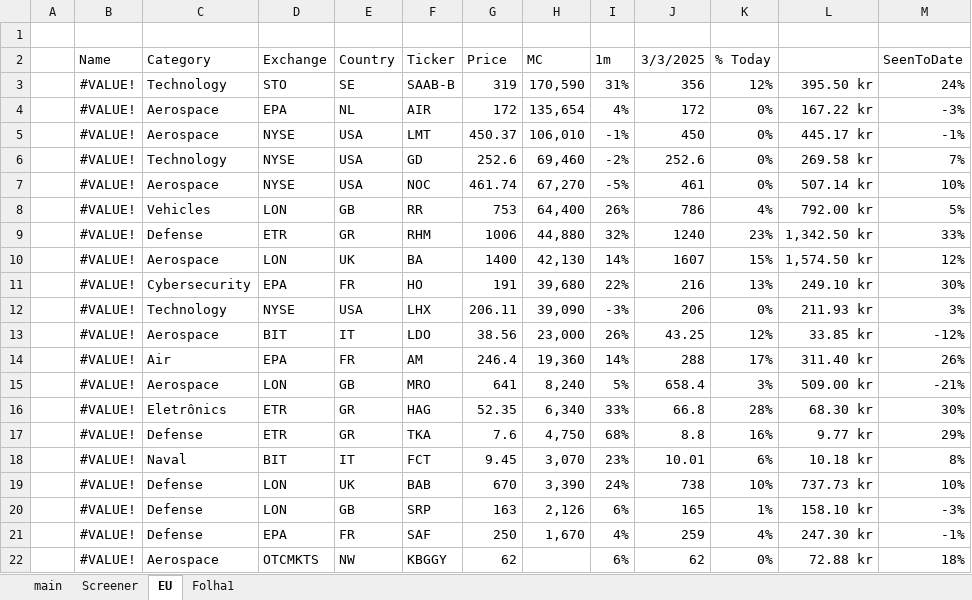
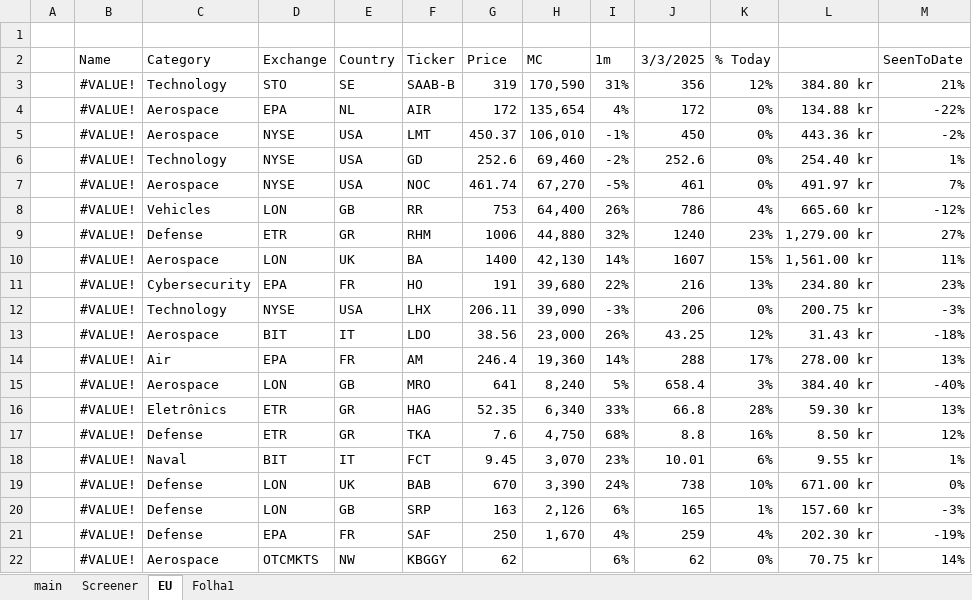
Before and after one commit to SBClemente/Finance, an Excel workbook: Sectors/Defense.xlsx, sheet EU, drawn as a sheet; values as stored, in another font and other column widths than the file's, no borders; the diff names each change by its address in the sheet, - before the commit and + after, or states it on an @@ line.

```diff
--- a/Sectors/Defense.xlsx (sheet EU)
+++ b/Sectors/Defense.xlsx (sheet EU)
-L3: 395.50 kr
+L3: 384.80 kr
-M3 (SeenToDate): 24%
+M3 (SeenToDate): 21%
-L4: 167.22 kr
+L4: 134.88 kr
-M4 (SeenToDate): -3%
+M4 (SeenToDate): -22%
-L5: 445.17 kr
+L5: 443.36 kr
-M5 (SeenToDate): -1%
+M5 (SeenToDate): -2%
-L6: 269.58 kr
+L6: 254.40 kr
-M6 (SeenToDate): 7%
+M6 (SeenToDate): 1%
-L7: 507.14 kr
+L7: 491.97 kr
-M7 (SeenToDate): 10%
+M7 (SeenToDate): 7%
-L8: 792.00 kr
+L8: 665.60 kr
-M8 (SeenToDate): 5%
+M8 (SeenToDate): -12%
-L9: 1,342.50 kr
+L9: 1,279.00 kr
-M9 (SeenToDate): 33%
+M9 (SeenToDate): 27%
-L10: 1,574.50 kr
+L10: 1,561.00 kr
-M10 (SeenToDate): 12%
+M10 (SeenToDate): 11%
-L11: 249.10 kr
+L11: 234.80 kr
-M11 (SeenToDate): 30%
+M11 (SeenToDate): 23%
-L12: 211.93 kr
+L12: 200.75 kr
-M12 (SeenToDate): 3%
+M12 (SeenToDate): -3%
-L13: 33.85 kr
+L13: 31.43 kr
-M13 (SeenToDate): -12%
+M13 (SeenToDate): -18%
-L14: 311.40 kr
+L14: 278.00 kr
-M14 (SeenToDate): 26%
+M14 (SeenToDate): 13%
-L15: 509.00 kr
+L15: 384.40 kr
-M15 (SeenToDate): -21%
+M15 (SeenToDate): -40%
-L16: 68.30 kr
+L16: 59.30 kr
-M16 (SeenToDate): 30%
+M16 (SeenToDate): 13%
-L17: 9.77 kr
+L17: 8.50 kr
-M17 (SeenToDate): 29%
+M17 (SeenToDate): 12%
-L18: 10.18 kr
+L18: 9.55 kr
-M18 (SeenToDate): 8%
+M18 (SeenToDate): 1%
-L19: 737.73 kr
+L19: 671.00 kr
-M19 (SeenToDate): 10%
+M19 (SeenToDate): 0%
-L20: 158.10 kr
+L20: 157.60 kr
-L21: 247.30 kr
+L21: 202.30 kr
-M21 (SeenToDate): -1%
+M21 (SeenToDate): -19%
-L22: 72.88 kr
+L22: 70.75 kr
-M22 (SeenToDate): 18%
+M22 (SeenToDate): 14%
```
Also changed, not shown: Stocks/HIMS.xlsx.
